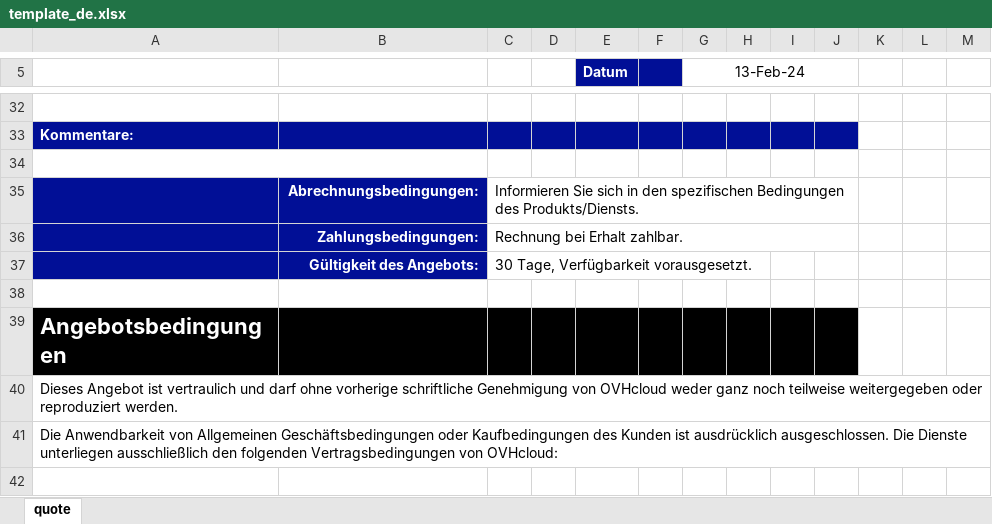
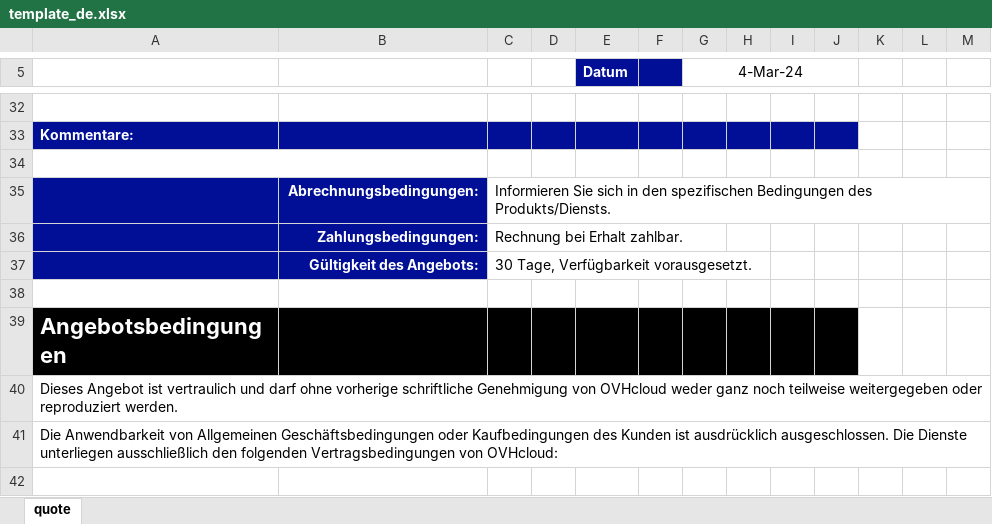
Before and after one commit to tdr2d/ovh_pricelist, an Excel workbook: static/template_de.xlsx, sheet quote, drawn as a sheet; only a part is shown, gaps mark what is left out; values as stored, in another font and other column widths than the file's, no borders; charts and pictures not drawn; the diff names each change by its address in the sheet, - before the commit and + after, or states it on an @@ line.

Commit message:
fixed templates, fixed conformity update bug

```diff
--- a/static/template_de.xlsx (sheet quote)
+++ b/static/template_de.xlsx (sheet quote)
-G5: 13-Feb-24
+G5: 4-Mar-24
-C35:J35 merged
-C36:J36 merged
```
Also changed, not shown: static/template_en.xlsx, 3 other files.
